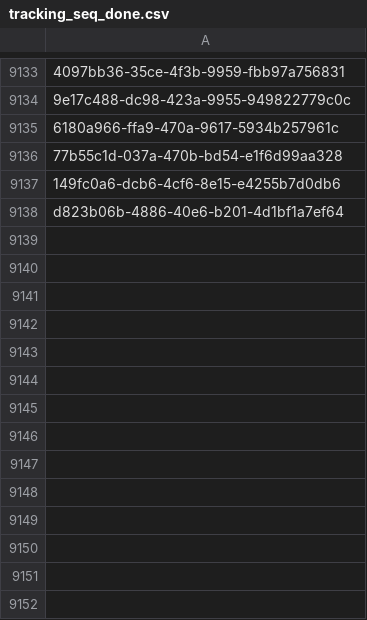
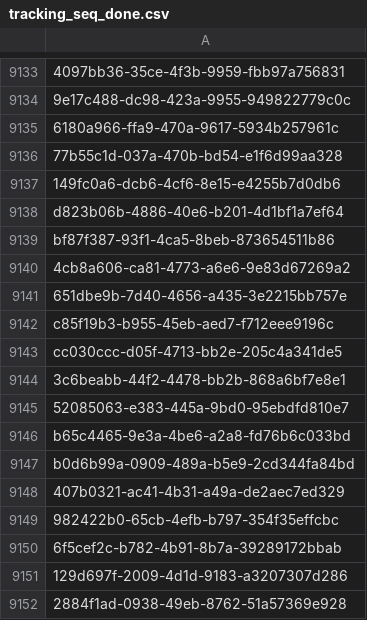
Before and after one commit to inbo/fis-rem-tracking, a CSV file: Drongengoed/Input/tracking_seq_done.csv, drawn as a sheet; only a part is shown, gaps mark what is left out; the diff names each change by its address in the sheet, - before the commit and + after, or states it on an @@ line.

Commit message:
Test in DRG with 2024 data
#3

```diff
--- a/Drongengoed/Input/tracking_seq_done.csv
+++ b/Drongengoed/Input/tracking_seq_done.csv
+row 9139: bf87f387-93f1-4ca5-8beb-873654511b86
+row 9140: 4cb8a606-ca81-4773-a6e6-9e83d67269a2
+row 9141: 651dbe9b-7d40-4656-a435-3e2215bb757e
+row 9142: c85f19b3-b955-45eb-aed7-f712eee9196c
+row 9143: cc030ccc-d05f-4713-bb2e-205c4a341de5
+row 9144: 3c6beabb-44f2-4478-bb2b-868a6bf7e8e1
+row 9145: 52085063-e383-445a-9bd0-95ebdfd810e7
+row 9146: b65c4465-9e3a-4be6-a2a8-fd76b6c033bd
+row 9147: b0d6b99a-0909-489a-b5e9-2cd344fa84bd
+row 9148: 407b0321-ac41-4b31-a49a-de2aec7ed329
+row 9149: 982422b0-65cb-4efb-b797-354f35effcbc
+row 9150: 6f5cef2c-b782-4b91-8b7a-39289172bbab
+row 9151: 129d697f-2009-4d1d-9183-a3207307d286
+row 9152: 2884f1ad-0938-49eb-8762-51a57369e928
```
Also changed, not shown: 1 other file.
